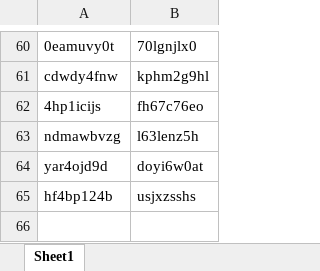
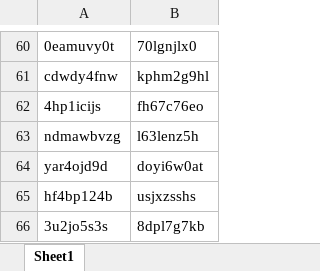
Before and after one commit to oneagentest/DLPtest, an Excel workbook: 7.20部分商品上新清单1.xlsx, sheet Sheet1, drawn as a sheet; only a part is shown, gaps mark what is left out; values as stored, in another font and other column widths than the file's, no borders; conditional formats not drawn; the diff names each change by its address in the sheet, - before the commit and + after, or states it on an @@ line.

Commit message:
Add files via upload

```diff
--- a/7.20部分商品上新清单1.xlsx (sheet Sheet1)
+++ b/7.20部分商品上新清单1.xlsx (sheet Sheet1)
+row 66: 3u2jo5s3s | 8dpl7g7kb
```
